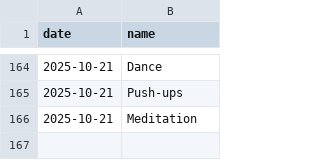
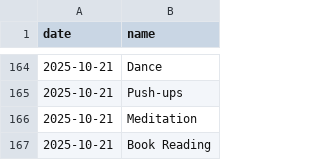
Before and after one commit to aster-king/Habitualize, a CSV file: completed.csv, drawn as a sheet; only a part is shown, gaps mark what is left out; the diff names each change by its address in the sheet, - before the commit and + after, or states it on an @@ line.

Commit message:
Complete habit: Book Reading on 2025-10-21

```diff
--- a/completed.csv
+++ b/completed.csv
+row 167: 2025-10-21 | Book Reading
```
